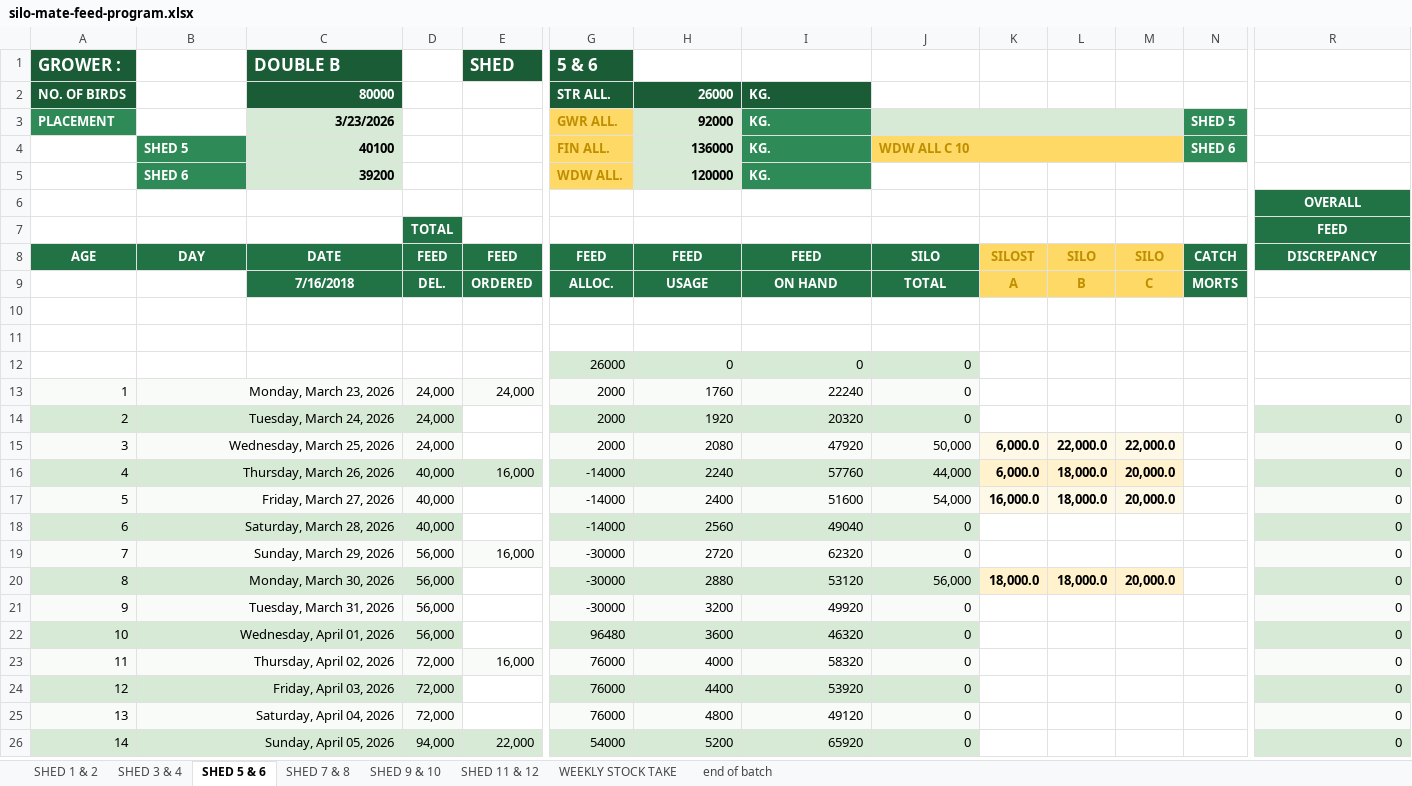
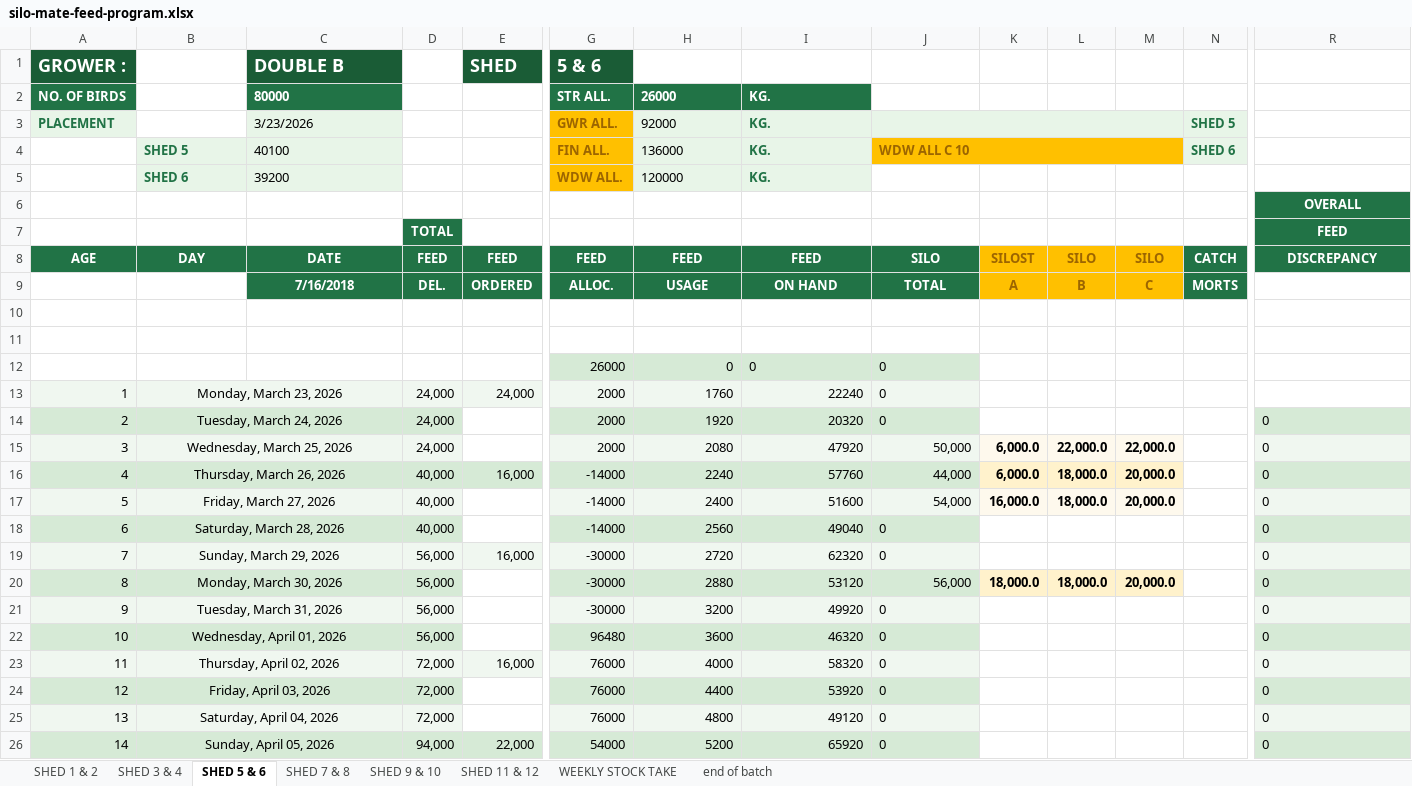
Before and after one commit to coverdalej72-lab/Silo-Sync-Excel, an Excel workbook: artifacts/silo-tracker/public/silo-mate-feed-program.xlsx, sheet SHED 5 & 6, drawn as a sheet; only a part is shown, gaps mark what is left out; values as stored, in another font and other column widths than the file's, no borders; the diff covers the shown part only; the diff names each change by its address in the sheet, - before the commit and + after, or states it on an @@ line.

```diff
--- a/artifacts/silo-tracker/public/silo-mate-feed-program.xlsx (sheet SHED 5 & 6)
+++ b/artifacts/silo-tracker/public/silo-mate-feed-program.xlsx (sheet SHED 5 & 6)
@@ A1 text size: larger @@
@@ C1 text size: larger @@
@@ E1 text size: larger @@
@@ G1 text size: larger @@
-C2:C5 alignment: right
+C2:C5 alignment: left
-H2:H5 alignment: right
+H2:H5 alignment: left
@@ A3 fill: #2E8B57 → #E8F5E8, text colour: #FFFFFF → #217346 @@
-C3:C5 bold: on
+C3:C5 bold: off
@@ G3:G5 fill: #FFD966 → #FFC000, text colour: #BF8F00 → #9C6500 @@
-H3:H5 bold: on
+H3:H5 bold: off
@@ I3:I5 fill: #2E8B57 → #E8F5E8, text colour: #FFFFFF → #217346 @@
@@ N3:N4 fill: #2E8B57 → #E8F5E8, text colour: #FFFFFF → #217346 @@
@@ B4:B5 fill: #2E8B57 → #E8F5E8, text colour: #FFFFFF → #217346 @@
-J4:M4 fill: #FFD966
+J4:M4 fill: #FFC000
-J4 text colour: #BF8F00
+J4 text colour: #9C6500
@@ K8:M9 fill: #FFD966 → #FFC000, text colour: #BF8F00 → #9C6500 @@
-I12:J12 alignment: right
+I12:J12 alignment: left
-B13:B26 alignment: right
+B13:B26 alignment: center
-J13:J14 alignment: right
+J13:J14 alignment: left
-R14:R26 alignment: right
+R14:R26 alignment: left
-J18:J19 alignment: right
+J18:J19 alignment: left
-J21:J26 alignment: right
+J21:J26 alignment: left
```
Also changed, not shown: cell formats elsewhere in this sheet, sheet SHED 3 & 4, sheet SHED 1 & 2, sheet SHED 9 & 10, sheet SHED 7 & 8, sheet end of batch, sheet SHED 11 & 12, 1 more sheet, 2 other files.
